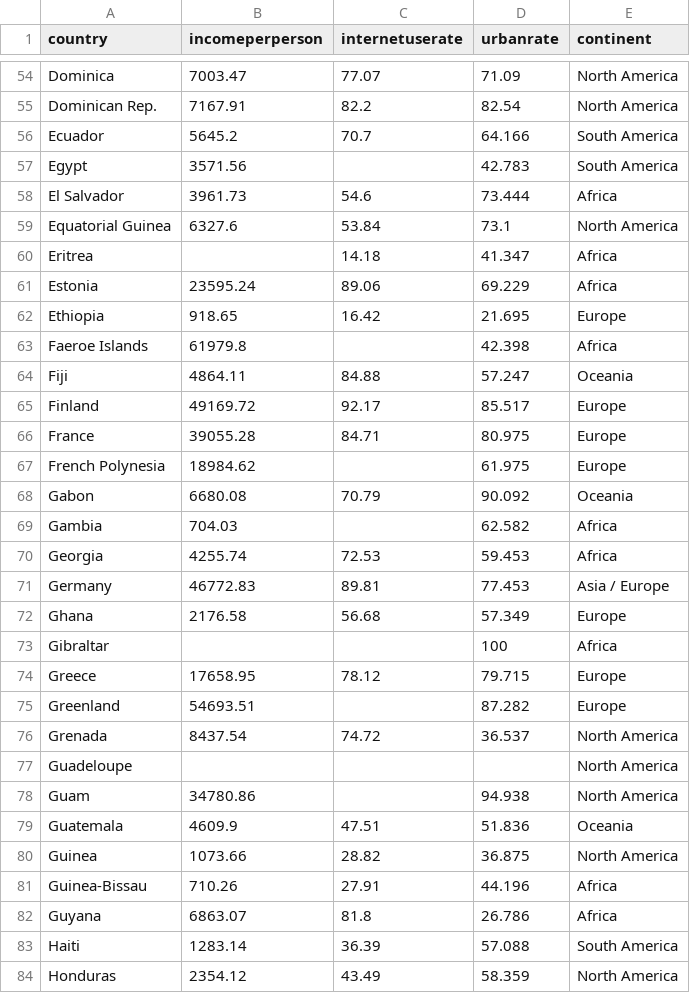
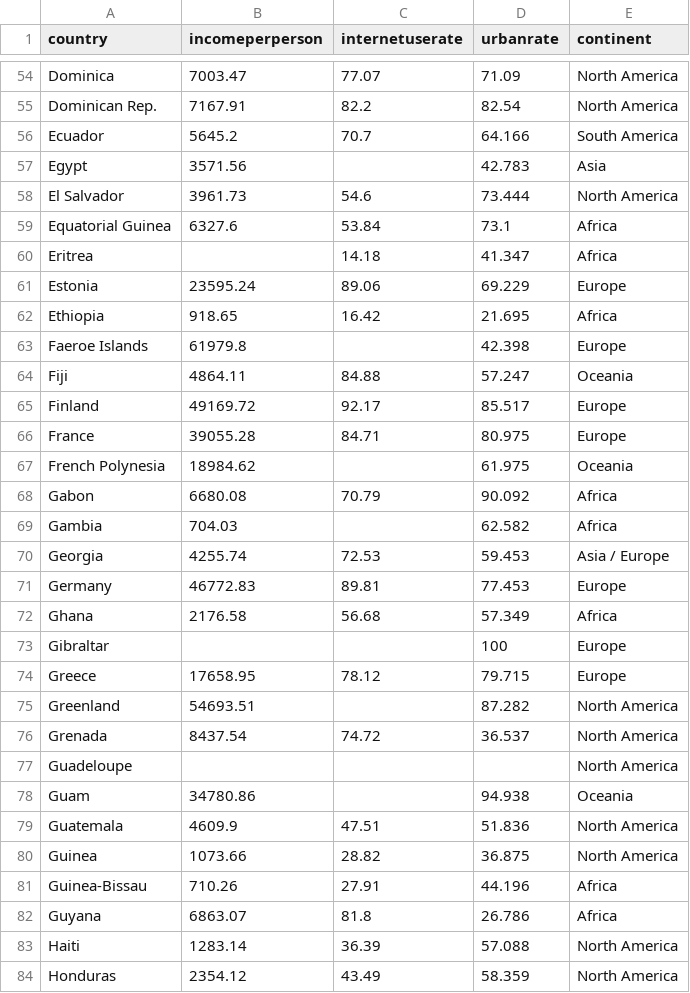
Before and after one commit to Rohaan-Adnan/me, a CSV file: assignment testing/2020dataset.csv, drawn as a sheet; only a part is shown, gaps mark what is left out; the diff covers the shown part only.

```diff
--- a/assignment testing/2020dataset.csv
+++ b/assignment testing/2020dataset.csv
@@ -56,9 +56,9 @@ Dominican Rep.,7167.91,82.2,82.54,North America
 Ecuador,5645.2,70.7,64.166,South America
-Egypt,3571.56,,42.783,South America
-El Salvador,3961.73,54.6,73.444,Africa
-Equatorial Guinea,6327.6,53.84,73.1,North America
+Egypt,3571.56,,42.783,Asia
+El Salvador,3961.73,54.6,73.444,North America
+Equatorial Guinea,6327.6,53.84,73.1,Africa
 Eritrea,,14.18,41.347,Africa
-Estonia,23595.24,89.06,69.229,Africa
-Ethiopia,918.65,16.42,21.695,Europe
-Faeroe Islands,61979.8,,42.398,Africa
+Estonia,23595.24,89.06,69.229,Europe
+Ethiopia,918.65,16.42,21.695,Africa
+Faeroe Islands,61979.8,,42.398,Europe
 Fiji,4864.11,84.88,57.247,Oceania
@@ -66,15 +66,15 @@ Finland,49169.72,92.17,85.517,Europe
 France,39055.28,84.71,80.975,Europe
-French Polynesia,18984.62,,61.975,Europe
-Gabon,6680.08,70.79,90.092,Oceania
+French Polynesia,18984.62,,61.975,Oceania
+Gabon,6680.08,70.79,90.092,Africa
 Gambia,704.03,,62.582,Africa
-Georgia,4255.74,72.53,59.453,Africa
-Germany,46772.83,89.81,77.453,Asia / Europe
-Ghana,2176.58,56.68,57.349,Europe
-Gibraltar,,,100,Africa
+Georgia,4255.74,72.53,59.453,Asia / Europe
+Germany,46772.83,89.81,77.453,Europe
+Ghana,2176.58,56.68,57.349,Africa
+Gibraltar,,,100,Europe
 Greece,17658.95,78.12,79.715,Europe
-Greenland,54693.51,,87.282,Europe
+Greenland,54693.51,,87.282,North America
 Grenada,8437.54,74.72,36.537,North America
 Guadeloupe,,,,North America
-Guam,34780.86,,94.938,North America
-Guatemala,4609.9,47.51,51.836,Oceania
+Guam,34780.86,,94.938,Oceania
+Guatemala,4609.9,47.51,51.836,North America
 Guinea,1073.66,28.82,36.875,North America
@@ -82,3 +82,3 @@ Guinea-Bissau,710.26,27.91,44.196,Africa
 Guyana,6863.07,81.8,26.786,Africa
-Haiti,1283.14,36.39,57.088,South America
+Haiti,1283.14,36.39,57.088,North America
 Honduras,2354.12,43.49,58.359,North America
```
Also changed, not shown: 27 edited cells elsewhere in this file, assignment testing/gapminder_internet.csv, 1 other file.
